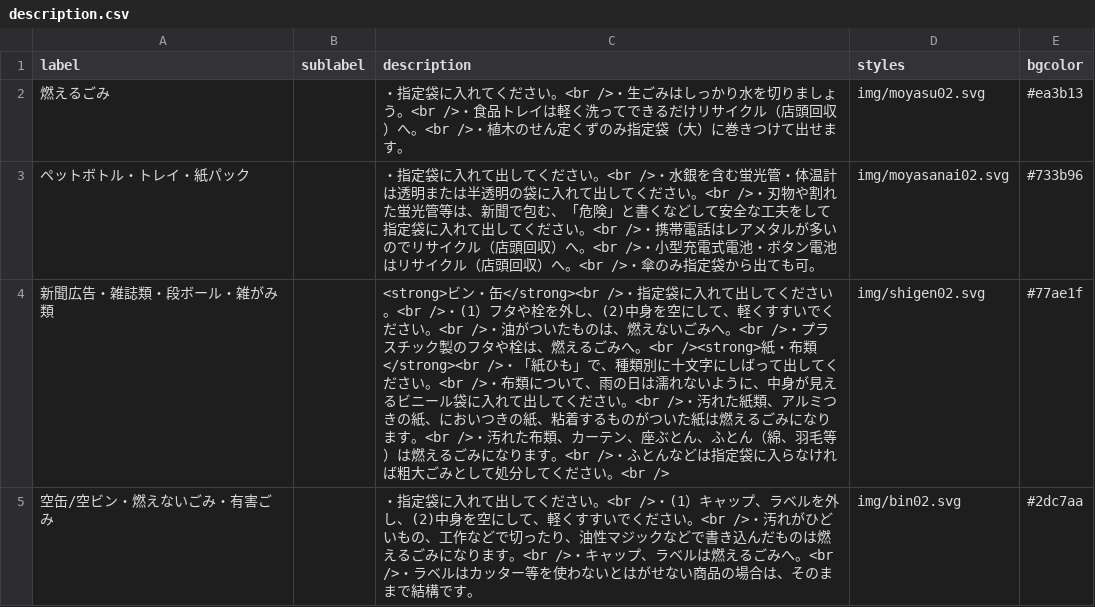
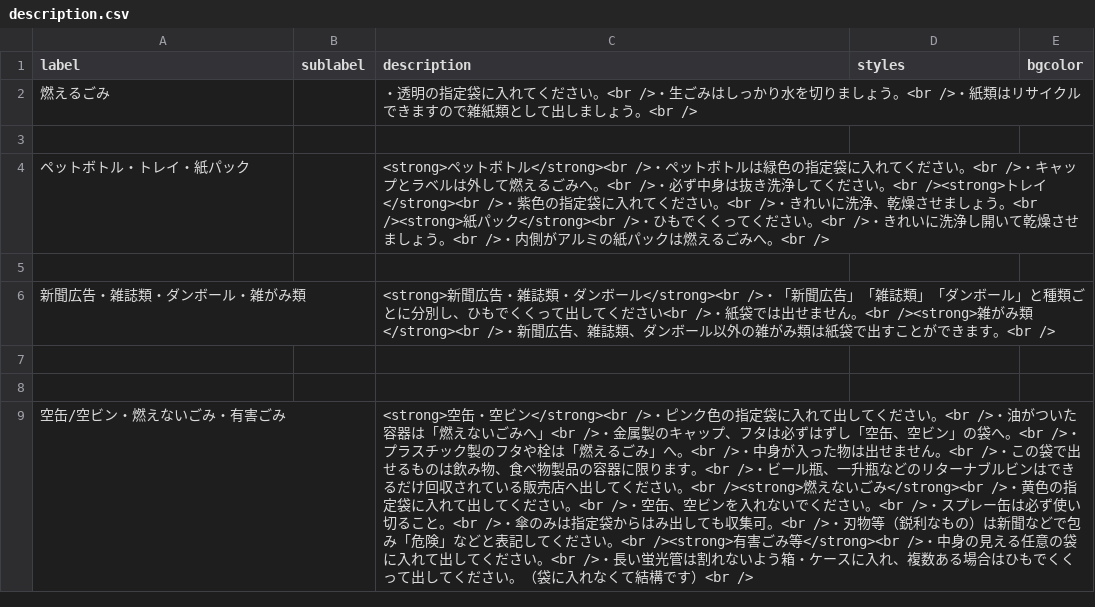
Before and after one commit to codeforsaga/5374_2, a CSV file: data/description.csv, drawn as a sheet.

Commit message:
Update description.csv
三瀬諸富版にアップデート

```diff
--- a/data/description.csv
+++ b/data/description.csv
@@ -1,5 +1,9 @@
 label,sublabel,description,styles,bgcolor
-燃えるごみ,,・指定袋に入れてください。<br />・生ごみはしっかり水を切りましょう。<br />・食品トレイは軽く洗ってできるだけリサイクル（店頭回収）へ。<br />・植木のせん定くずのみ指定袋（大）に巻きつけて出せます。,img/moyasu02.svg,#ea3b13
-ペットボトル・トレイ・紙パック,,・指定袋に入れて出してください。<br />・水銀を含む蛍光管・体温計は透明または半透明の袋に入れて出してください。<br />・刃物や割れた蛍光管等は、新聞で包む、「危険」と書くなどして安全な工夫をして指定袋に入れて出してください。<br />・携帯電話はレアメタルが多いのでリサイクル（店頭回収）へ。<br />・小型充電式電池・ボタン電池はリサイクル（店頭回収）へ。<br />・傘のみ指定袋から出ても可。,img/moyasanai02.svg,#733b96
-新聞広告・雑誌類・段ボール・雑がみ類,,<strong>ビン・缶</strong><br />・指定袋に入れて出してください。<br />・(1）フタや栓を外し、(2)中身を空にして、軽くすすいでください。<br />・油がついたものは、燃えないごみへ。<br />・プラスチック製のフタや栓は、燃えるごみへ。<br /><strong>紙・布類</strong><br />・「紙ひも」で、種類別に十文字にしばって出してください。<br />・布類について、雨の日は濡れないように、中身が見えるビニール袋に入れて出してください。<br />・汚れた紙類、アルミつきの紙、においつきの紙、粘着するものがついた紙は燃えるごみになります。<br />・汚れた布類、カーテン、座ぶとん、ふとん（綿、羽毛等）は燃えるごみになります。<br />・ふとんなどは指定袋に入らなければ粗大ごみとして処分してください。<br />,img/shigen02.svg,#77ae1f
-空缶/空ビン・燃えないごみ・有害ごみ,,・指定袋に入れて出してください。<br />・(1）キャップ、ラベルを外し、(2)中身を空にして、軽くすすいでください。<br />・汚れがひどいもの、工作などで切ったり、油性マジックなどで書き込んだものは燃えるごみになります。<br />・キャップ、ラベルは燃えるごみへ。<br />・ラベルはカッター等を使わないとはがせない商品の場合は、そのままで結構です。,img/bin02.svg,#2dc7aa
+燃えるごみ,,・透明の指定袋に入れてください。<br />・生ごみはしっかり水を切りましょう。<br />・紙類はリサイクルできますので雑紙類として出しましょう。<br />
+
+ペットボトル・トレイ・紙パック,,<strong>ペットボトル</strong><br />・ペットボトルは緑色の指定袋に入れてください。<br />・キャップとラベルは外して燃えるごみへ。<br />・必ず中身は抜き洗浄してください。<br /><strong>トレイ</strong><br />・紫色の指定袋に入れてください。<br />・きれいに洗浄、乾燥させましょう。<br /><strong>紙パック</strong><br />・ひもでくくってください。<br />・きれいに洗浄し開いて乾燥させましょう。<br />・内側がアルミの紙パックは燃えるごみへ。<br />
+
+新聞広告・雑誌類・ダンボール・雑がみ類,,<strong>新聞広告・雑誌類・ダンボール</strong><br />・「新聞広告」「雑誌類」「ダンボール」と種類ごとに分別し、ひもでくくって出してください<br />・紙袋では出せません。<br /><strong>雑がみ類</strong><br />・新聞広告、雑誌類、ダンボール以外の雑がみ類は紙袋で出すことができます。<br />
+
+
+空缶/空ビン・燃えないごみ・有害ごみ,,<strong>空缶・空ビン</strong><br />・ピンク色の指定袋に入れて出してください。<br />・油がついた容器は「燃えないごみへ」<br />・金属製のキャップ、フタは必ずはずし「空缶、空ビン」の袋へ。<br />・プラスチック製のフタや栓は「燃えるごみ」へ。<br />・中身が入った物は出せません。<br />・この袋で出せるものは飲み物、食べ物製品の容器に限ります。<br />・ビール瓶、一升瓶などのリターナブルビンはできるだけ回収されている販売店へ出してください。<br /><strong>燃えないごみ</strong><br />・黄色の指定袋に入れて出してください。<br />・空缶、空ビンを入れないでください。<br />・スプレー缶は必ず使い切ること。<br />・傘のみは指定袋からはみ出しても収集可。<br />・刃物等（鋭利なもの）は新聞などで包み「危険」などと表記してください。<br /><strong>有害ごみ等</strong><br />・中身の見える任意の袋に入れて出してください。<br />・長い蛍光管は割れないよう箱・ケースに入れ、複数ある場合はひもでくくって出してください。（袋に入れなくて結構です）<br />	
```
